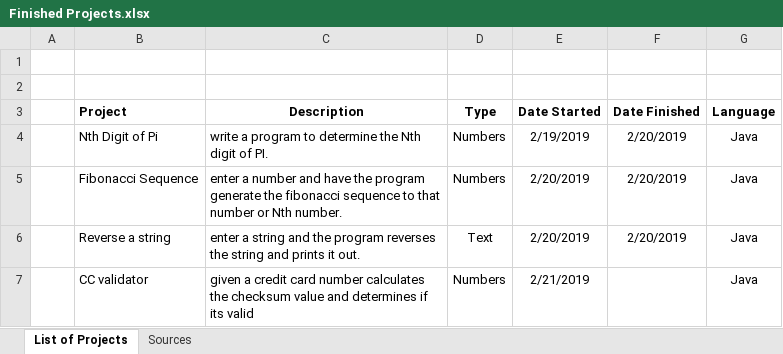
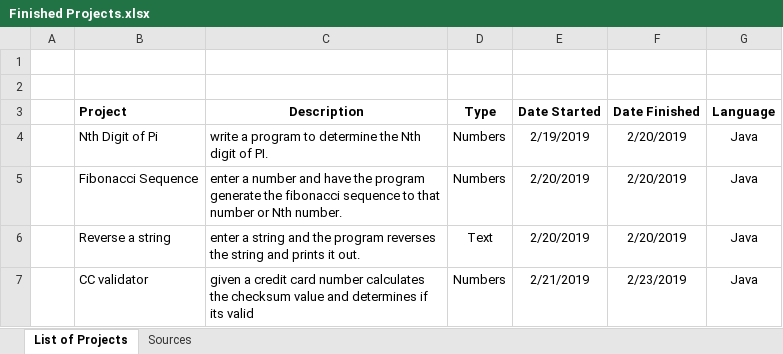
Before and after one commit to nestouranitsas/DailyChallenges, an Excel workbook: Finished Projects.xlsx, sheet List of Projects, drawn as a sheet; values as stored, in another font and other column widths than the file's, no borders; the diff names each change by its address in the sheet, - before the commit and + after, or states it on an @@ line.

Commit message:
completed cc number validator and updated project sheet

```diff
--- a/Finished Projects.xlsx (sheet List of Projects)
+++ b/Finished Projects.xlsx (sheet List of Projects)
-F7 (Date Finished): (empty)
+F7 (Date Finished): 2/23/2019
```
Also changed, not shown: 1 other file.
